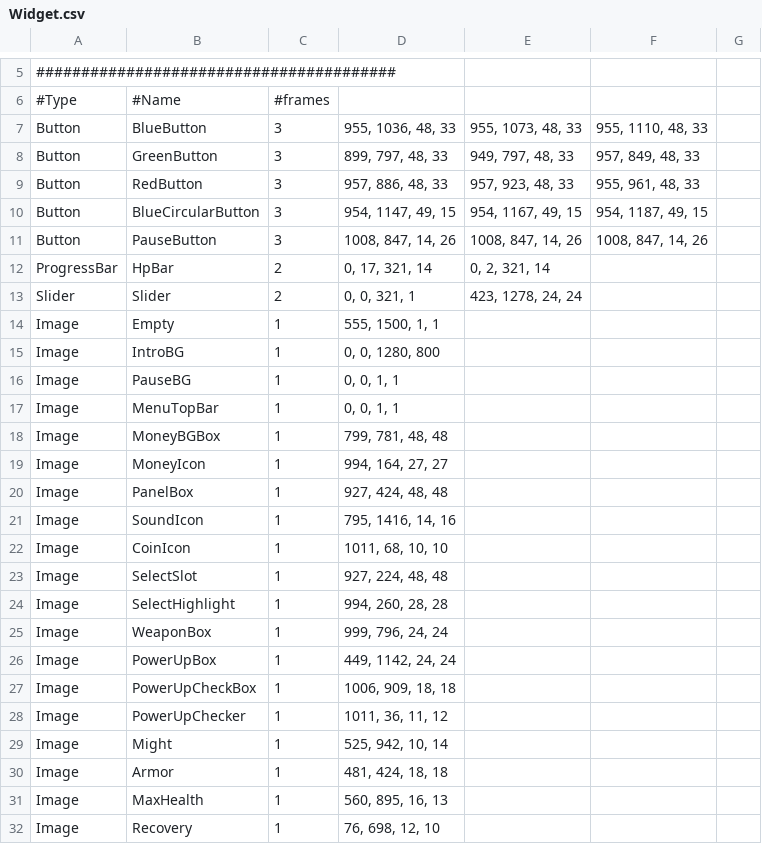
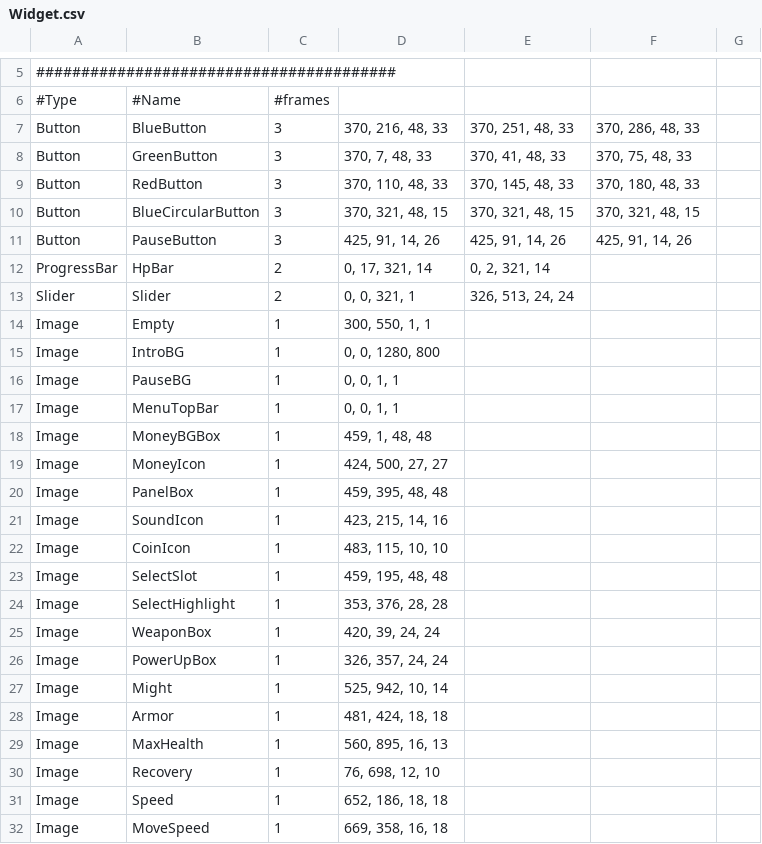
Before and after one commit to Woo95/SDL2_Italian_Brainrot_Survivors, a CSV file: Game/Client/Bin/Data/Widget/Widget.csv, drawn as a sheet; only a part is shown, gaps mark what is left out; the shorter side is filled out with more unchanged rows; the diff names each change by its address in the sheet, - before the commit and + after, or states it on an @@ line.

```diff
--- a/Game/Client/Bin/Data/Widget/Widget.csv
+++ b/Game/Client/Bin/Data/Widget/Widget.csv
-D7: 955, 1036, 48, 33
+D7: 370, 216, 48, 33
-E7: 955, 1073, 48, 33
+E7: 370, 251, 48, 33
-F7: 955, 1110, 48, 33
+F7: 370, 286, 48, 33
-D8: 899, 797, 48, 33
+D8: 370, 7, 48, 33
-E8: 949, 797, 48, 33
+E8: 370, 41, 48, 33
-F8: 957, 849, 48, 33
+F8: 370, 75, 48, 33
-D9: 957, 886, 48, 33
+D9: 370, 110, 48, 33
-E9: 957, 923, 48, 33
+E9: 370, 145, 48, 33
-F9: 955, 961, 48, 33
+F9: 370, 180, 48, 33
-D10: 954, 1147, 49, 15
+D10: 370, 321, 48, 15
-E10: 954, 1167, 49, 15
+E10: 370, 321, 48, 15
-F10: 954, 1187, 49, 15
+F10: 370, 321, 48, 15
-D11: 1008, 847, 14, 26
+D11: 425, 91, 14, 26
-E11: 1008, 847, 14, 26
+E11: 425, 91, 14, 26
-F11: 1008, 847, 14, 26
+F11: 425, 91, 14, 26
-E13: 423, 1278, 24, 24
+E13: 326, 513, 24, 24
-D14: 555, 1500, 1, 1
+D14: 300, 550, 1, 1
-D18: 799, 781, 48, 48
+D18: 459, 1, 48, 48
-D19: 994, 164, 27, 27
+D19: 424, 500, 27, 27
-D20: 927, 424, 48, 48
+D20: 459, 395, 48, 48
-D21: 795, 1416, 14, 16
+D21: 423, 215, 14, 16
-D22: 1011, 68, 10, 10
+D22: 483, 115, 10, 10
-D23: 927, 224, 48, 48
+D23: 459, 195, 48, 48
-D24: 994, 260, 28, 28
+D24: 353, 376, 28, 28
-D25: 999, 796, 24, 24
+D25: 420, 39, 24, 24
-D26: 449, 1142, 24, 24
+D26: 326, 357, 24, 24
-row 27: Image | PowerUpCheckBox | 1 | 1006, 909, 18, 18
-row 28: Image | PowerUpChecker | 1 | 1011, 36, 11, 12
```
Also changed, not shown: 1 other file.
